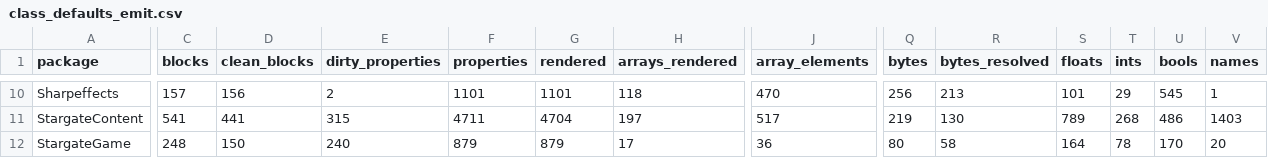
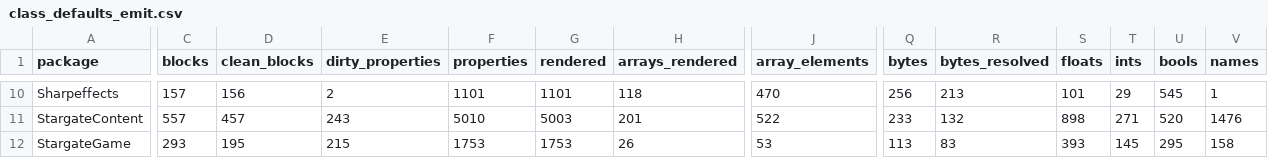
Before and after one commit to jkoehler11/stargate-alliance-decomp, a CSV file: inventory/class_defaults_emit.csv, drawn as a sheet; only a part is shown, gaps mark what is left out; the diff covers the shown part only; the diff names each change by its address in the sheet, - before the commit and + after, or states it on an @@ line.

```diff
--- a/inventory/class_defaults_emit.csv
+++ b/inventory/class_defaults_emit.csv
-C11 (blocks): 541
+C11 (blocks): 557
-D11 (clean_blocks): 441
+D11 (clean_blocks): 457
-E11 (dirty_properties): 315
+E11 (dirty_properties): 243
-F11 (properties): 4711
+F11 (properties): 5010
-G11 (rendered): 4704
+G11 (rendered): 5003
-H11 (arrays_rendered): 197
+H11 (arrays_rendered): 201
-J11 (array_elements): 517
+J11 (array_elements): 522
-Q11 (bytes): 219
+Q11 (bytes): 233
-R11 (bytes_resolved): 130
+R11 (bytes_resolved): 132
-S11 (floats): 789
+S11 (floats): 898
-T11 (ints): 268
+T11 (ints): 271
-U11 (bools): 486
+U11 (bools): 520
-V11 (names): 1403
+V11 (names): 1476
-C12 (blocks): 248
+C12 (blocks): 293
-D12 (clean_blocks): 150
+D12 (clean_blocks): 195
-E12 (dirty_properties): 240
+E12 (dirty_properties): 215
-F12 (properties): 879
+F12 (properties): 1753
-G12 (rendered): 879
+G12 (rendered): 1753
-H12 (arrays_rendered): 17
+H12 (arrays_rendered): 26
-J12 (array_elements): 36
+J12 (array_elements): 53
-Q12 (bytes): 80
+Q12 (bytes): 113
-R12 (bytes_resolved): 58
+R12 (bytes_resolved): 83
-S12 (floats): 164
+S12 (floats): 393
-T12 (ints): 78
+T12 (ints): 145
-U12 (bools): 170
+U12 (bools): 295
-V12 (names): 20
+V12 (names): 158
```
Also changed, not shown: 134 edited cells elsewhere in this file, inventory/class_defaults_coverage.csv, inventory/class_defaults_per_class.csv, 8 other files.
